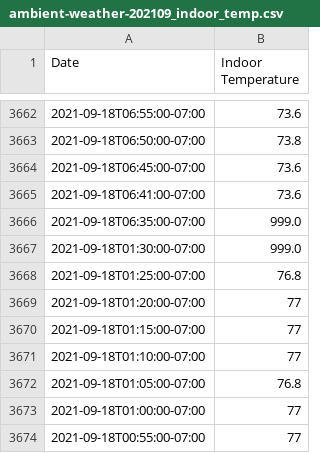
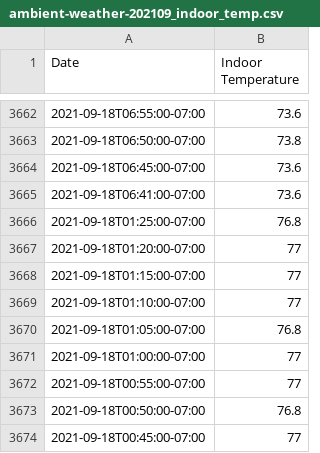
Before and after one commit to ACManke/WeatherTrails, a CSV file: ambient_scripts/data/ambient-weather-202109_indoor_temp.csv, drawn as a sheet; only a part is shown, gaps mark what is left out; the shorter side is filled out with more unchanged rows; the diff names each change by its address in the sheet, - before the commit and + after, or states it on an @@ line.

```diff
--- a/ambient_scripts/data/ambient-weather-202109_indoor_temp.csv
+++ b/ambient_scripts/data/ambient-weather-202109_indoor_temp.csv
-row 3666: 2021-09-18T06:35:00-07:00 | 999.0
-row 3667: 2021-09-18T01:30:00-07:00 | 999.0
```
Also changed, not shown: ambient_scripts/data/ambient-weather-202207_indoor_temp.csv, 1 other file.
